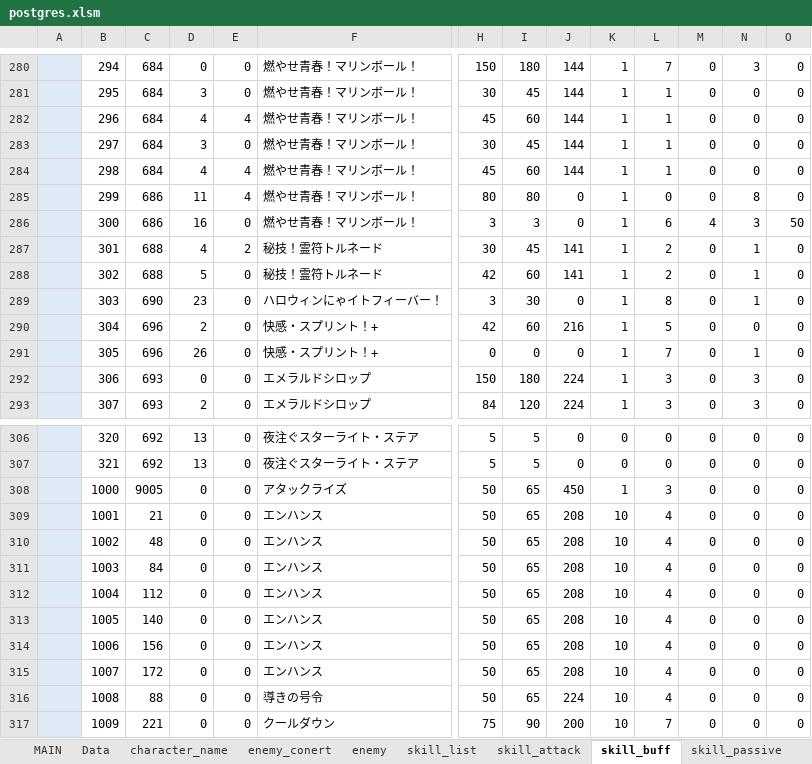
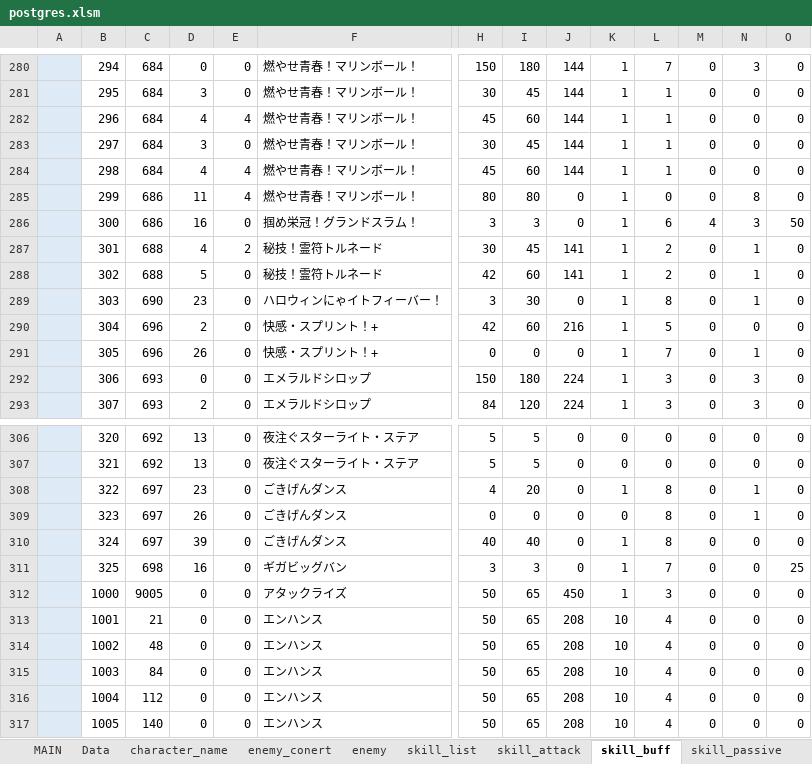
Before and after one commit to reliruleru00/hevburn, an Excel workbook: postgres.xlsm, sheet skill_buff, drawn as a sheet; only a part is shown, gaps mark what is left out; the shorter side is filled out with more unchanged rows; values as stored, in another font and other column widths than the file's, no borders; charts and pictures not drawn; rows hold the shown columns only; the diff names each change by its address in the sheet, - before the commit and + after, or states it on an @@ line.

```diff
--- a/postgres.xlsm (sheet skill_buff)
+++ b/postgres.xlsm (sheet skill_buff)
-F286: 燃やせ青春！マリンボール！
+F286: 掴め栄冠！グランドスラム！
+row 308:  | 322 | 697 | 23 | 0 | ごきげんダンス | 4 | 20 | 0 | 1 | 8 | 0 | 1 | 0
+row 309:  | 323 | 697 | 26 | 0 | ごきげんダンス | 0 | 0 | 0 | 0 | 8 | 0 | 1 | 0
+row 310:  | 324 | 697 | 39 | 0 | ごきげんダンス | 40 | 40 | 0 | 1 | 8 | 0 | 0 | 0
+row 311:  | 325 | 698 | 16 | 0 | ギガビッグバン | 3 | 3 | 0 | 1 | 7 | 0 | 0 | 25
```
Also changed, not shown: sheet スタイル登録, sheet ability, sheet attack_conert, sheet skill_list, sheet skill_attack, sheet character_style, 10 other files.
